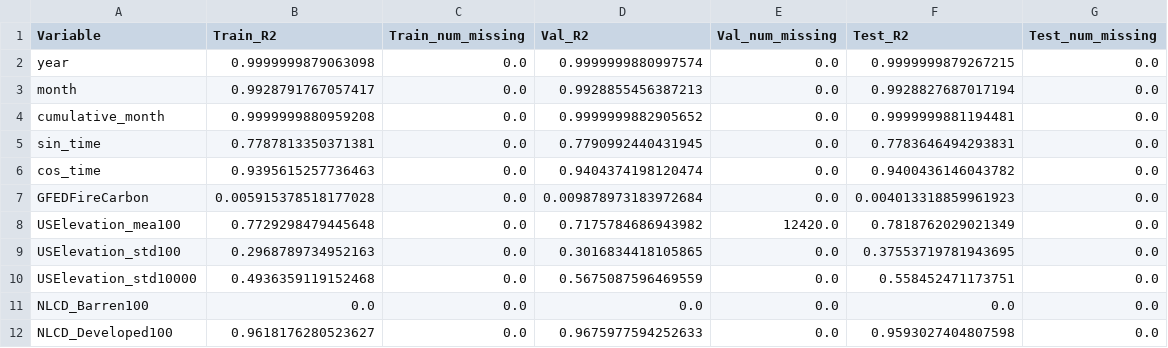
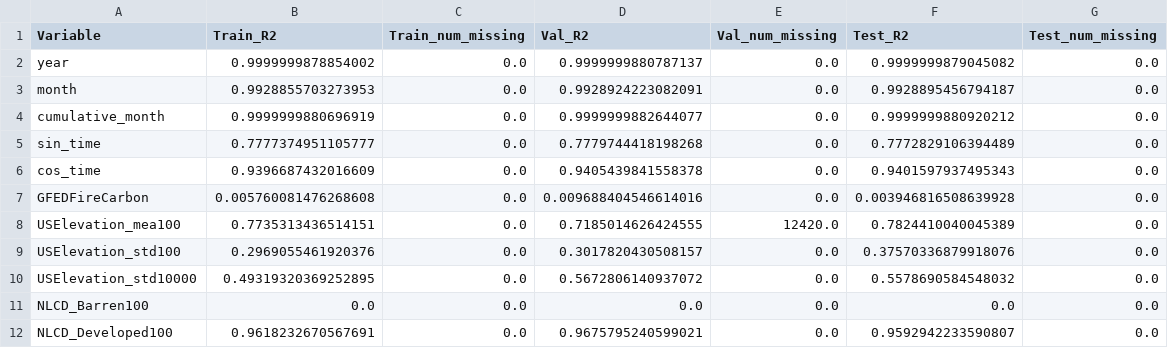
Before and after one commit to chase130101/airpred, a CSV file: data/r2_scoresV_ridgeImp.csv, drawn as a sheet; only a part is shown; the diff covers the shown part only.

```diff
--- a/data/r2_scoresV_ridgeImp.csv
+++ b/data/r2_scoresV_ridgeImp.csv
@@ -1,12 +1,12 @@
 Variable,Train_R2,Train_num_missing,Val_R2,Val_num_missing,Test_R2,Test_num_missing
-year,0.9999999879063098,0.0,0.9999999880997574,0.0,0.9999999879267215,0.0
-month,0.9928791767057417,0.0,0.9928855456387213,0.0,0.9928827687017194,0.0
-cumulative_month,0.9999999880959208,0.0,0.9999999882905652,0.0,0.9999999881194481,0.0
-sin_time,0.7787813350371381,0.0,0.7790992440431945,0.0,0.7783646494293831,0.0
-cos_time,0.9395615257736463,0.0,0.9404374198120474,0.0,0.9400436146043782,0.0
-GFEDFireCarbon,0.005915378518177028,0.0,0.009878973183972684,0.0,0.004013318859961923,0.0
-USElevation_mea100,0.7729298479445648,0.0,0.7175784686943982,12420.0,0.7818762029021349,0.0
-USElevation_std100,0.2968789734952163,0.0,0.3016834418105865,0.0,0.37553719781943695,0.0
-USElevation_std10000,0.4936359119152468,0.0,0.5675087596469559,0.0,0.558452471173751,0.0
+year,0.9999999878854002,0.0,0.9999999880787137,0.0,0.9999999879045082,0.0
+month,0.9928855703273953,0.0,0.9928924223082091,0.0,0.9928895456794187,0.0
+cumulative_month,0.9999999880696919,0.0,0.9999999882644077,0.0,0.9999999880920212,0.0
+sin_time,0.7777374951105777,0.0,0.7779744418198268,0.0,0.7772829106394489,0.0
+cos_time,0.9396687432016609,0.0,0.9405439841558378,0.0,0.9401597937495343,0.0
+GFEDFireCarbon,0.005760081476268608,0.0,0.009688404546614016,0.0,0.003946816508639928,0.0
+USElevation_mea100,0.7735313436514151,0.0,0.7185014626424555,12420.0,0.7824410040045389,0.0
+USElevation_std100,0.2969055461920376,0.0,0.3017820430508157,0.0,0.37570336879918076,0.0
+USElevation_std10000,0.49319320369252895,0.0,0.5672806140937072,0.0,0.5578690584548032,0.0
 NLCD_Barren100,0.0,0.0,0.0,0.0,0.0,0.0
-NLCD_Developed100,0.9618176280523627,0.0,0.9675977594252633,0.0,0.9593027404807598,0.0
+NLCD_Developed100,0.9618232670567691,0.0,0.9675795240599021,0.0,0.9592942233590807,0.0
```
Also changed, not shown: 155 edited cells elsewhere in this file, data/r2_scores_ridgeImp.csv, data/rf_feature_importances.csv, 6 other files.
